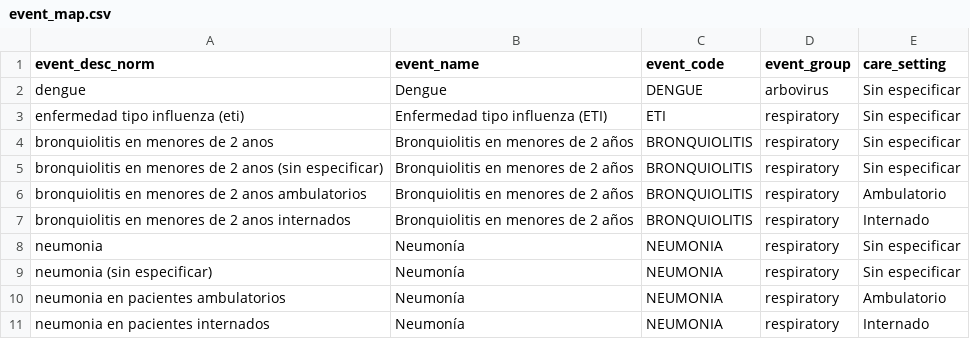
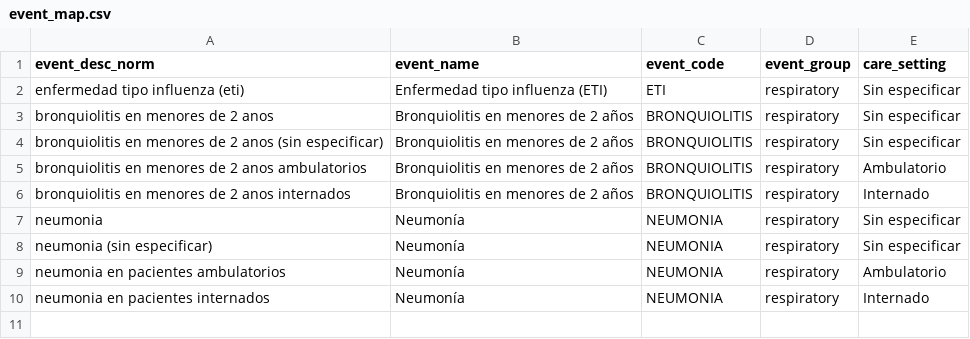
Before and after one commit to datakrdo/vigilancia-respiratoria-ar, a CSV file: seeds/event_map.csv, drawn as a sheet.

Commit message:
Remove Dengue, add EN/ES site with language flag, corridor map, amber rate color
- Remove Dengue end to end: fetch, staging, int_snvs_all_revisions, event_map
  seed, tests, docs (respiratory only); add full_refresh input to CI
- Site: mirrored English pages under /en/ with a flag switch in the header;
  chart/tooltip strings in components/i18n.js, shared charts in charts.js
- Rate color: amber-to-orange ramp instead of blue (red stays for outbreaks)
- Tooltips: named channels (Provincia/Province, Casos/Cases), no raw
  column names or fillOpacity
- Corredor: map of provinces by corridor zone for the hovered week, click
  to select the province

```diff
--- a/seeds/event_map.csv
+++ b/seeds/event_map.csv
@@ -1,3 +1,2 @@
 event_desc_norm,event_name,event_code,event_group,care_setting
-dengue,Dengue,DENGUE,arbovirus,Sin especificar
 enfermedad tipo influenza (eti),Enfermedad tipo influenza (ETI),ETI,respiratory,Sin especificar
```
Also changed, not shown: 39 other files.
